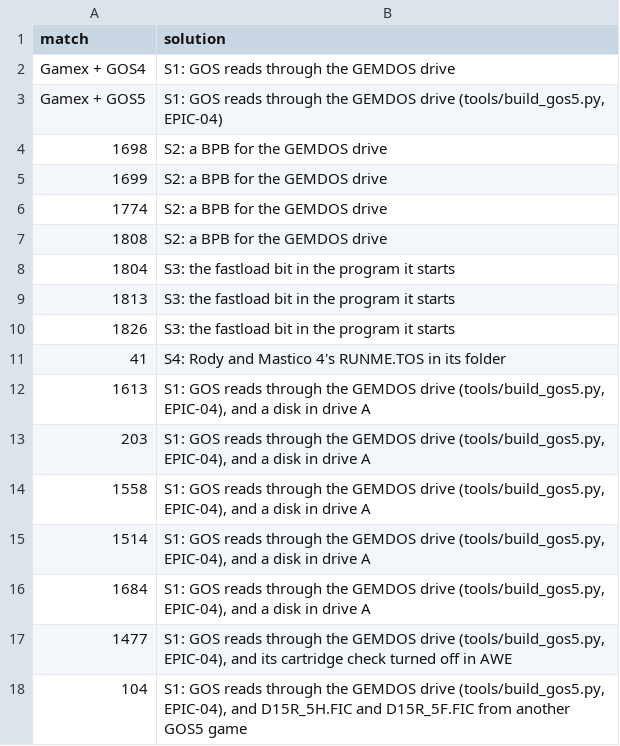
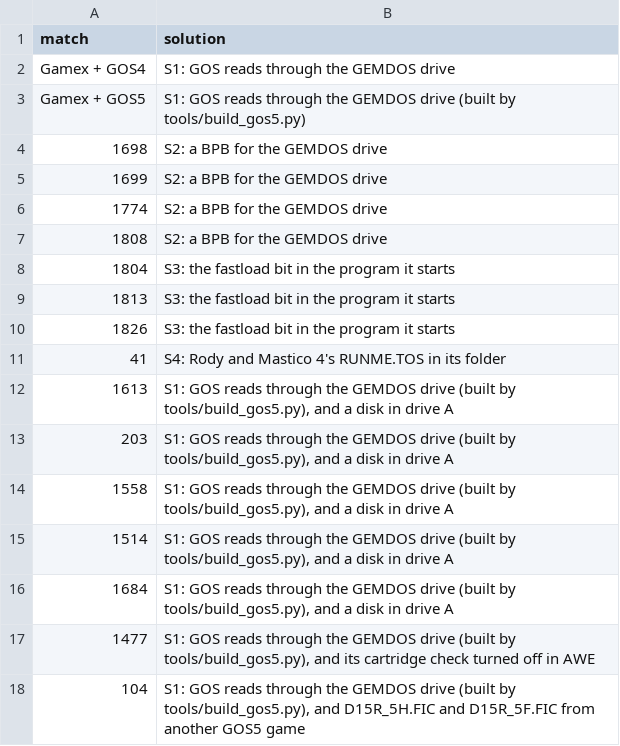
Before and after one commit to Chati-SidecarTridge/gemdrive-game-patches, a TSV file: src/survey/solutions.tsv, drawn as a sheet.

```diff
--- a/src/survey/solutions.tsv
+++ b/src/survey/solutions.tsv
@@ -2,3 +2,3 @@ match	solution
 Gamex + GOS4	S1: GOS reads through the GEMDOS drive
-Gamex + GOS5	S1: GOS reads through the GEMDOS drive (tools/build_gos5.py, EPIC-04)
+Gamex + GOS5	S1: GOS reads through the GEMDOS drive (built by tools/build_gos5.py)
 1698	S2: a BPB for the GEMDOS drive
@@ -11,8 +11,8 @@ Gamex + GOS5	S1: GOS reads through the GEMDOS drive (tools/build_gos5.py, EPIC-0
 41	S4: Rody and Mastico 4's RUNME.TOS in its folder
-1613	S1: GOS reads through the GEMDOS drive (tools/build_gos5.py, EPIC-04), and a disk in drive A
-203	S1: GOS reads through the GEMDOS drive (tools/build_gos5.py, EPIC-04), and a disk in drive A
-1558	S1: GOS reads through the GEMDOS drive (tools/build_gos5.py, EPIC-04), and a disk in drive A
-1514	S1: GOS reads through the GEMDOS drive (tools/build_gos5.py, EPIC-04), and a disk in drive A
-1684	S1: GOS reads through the GEMDOS drive (tools/build_gos5.py, EPIC-04), and a disk in drive A
-1477	S1: GOS reads through the GEMDOS drive (tools/build_gos5.py, EPIC-04), and its cartridge check turned off in AWE
-104	S1: GOS reads through the GEMDOS drive (tools/build_gos5.py, EPIC-04), and D15R_5H.FIC and D15R_5F.FIC from another GOS5 game
+1613	S1: GOS reads through the GEMDOS drive (built by tools/build_gos5.py), and a disk in drive A
+203	S1: GOS reads through the GEMDOS drive (built by tools/build_gos5.py), and a disk in drive A
+1558	S1: GOS reads through the GEMDOS drive (built by tools/build_gos5.py), and a disk in drive A
+1514	S1: GOS reads through the GEMDOS drive (built by tools/build_gos5.py), and a disk in drive A
+1684	S1: GOS reads through the GEMDOS drive (built by tools/build_gos5.py), and a disk in drive A
+1477	S1: GOS reads through the GEMDOS drive (built by tools/build_gos5.py), and its cartridge check turned off in AWE
+104	S1: GOS reads through the GEMDOS drive (built by tools/build_gos5.py), and D15R_5H.FIC and D15R_5F.FIC from another GOS5 game
```
Also changed, not shown: src/survey/findings.tsv, src/survey/migration.csv, 20 other files.
